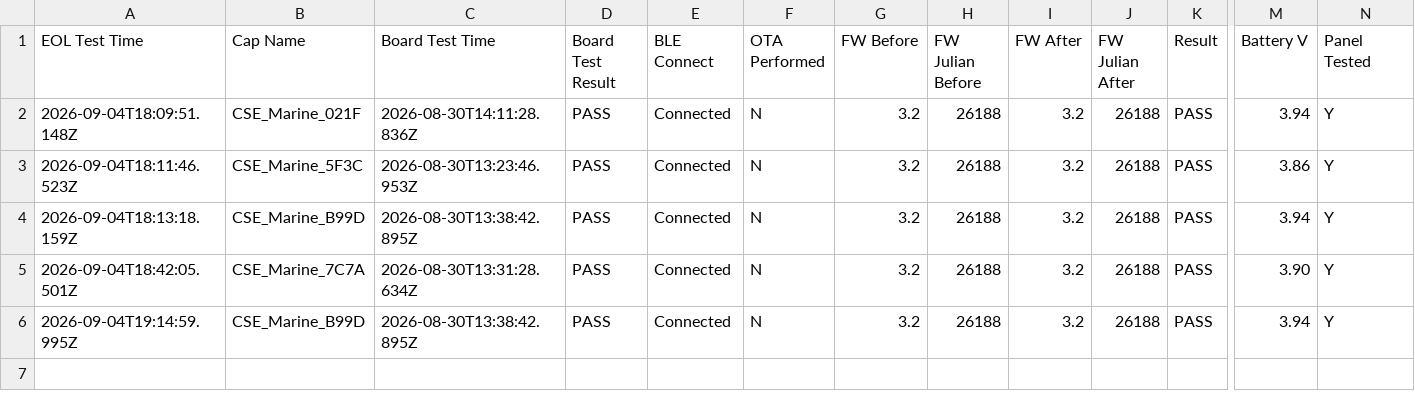
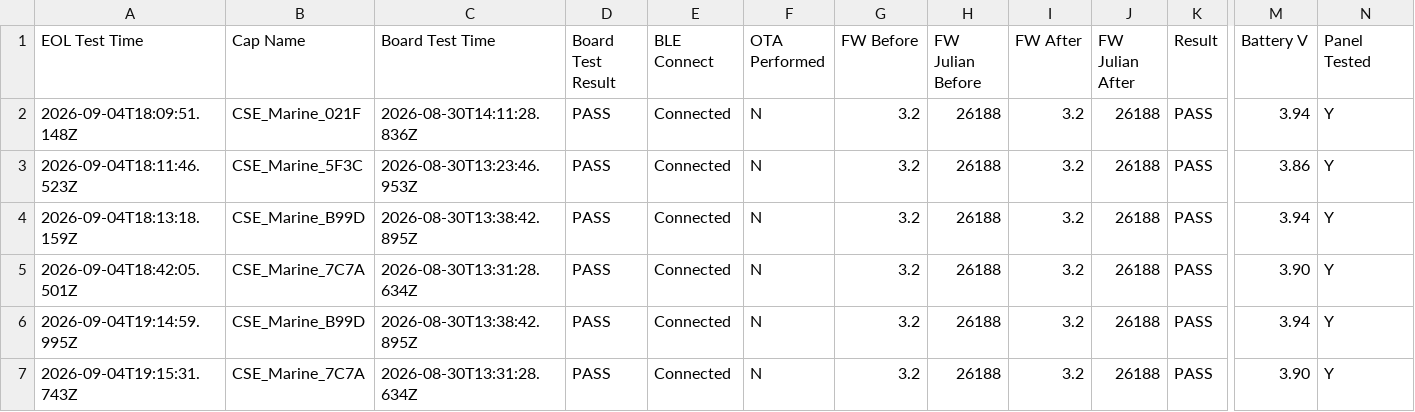
Before and after one commit to gmiedema-cse/cse-log-receiver-, a CSV file: EOL-testing/eol_test_log.csv, drawn as a sheet; only a part is shown, gaps mark what is left out; rows hold the shown columns only; the diff names each change by its address in the sheet, - before the commit and + after, or states it on an @@ line.

Commit message:
Update EOL test log (6 results)

```diff
--- a/EOL-testing/eol_test_log.csv
+++ b/EOL-testing/eol_test_log.csv
+row 7: 2026-09-04T19:15:31.743Z | CSE_Marine_7C7A | 2026-08-30T13:31:28.634Z | PASS | Connected | N | 3.2 | 26188 | 3.2 | 26188 | PASS | 3.90 | Y
```
